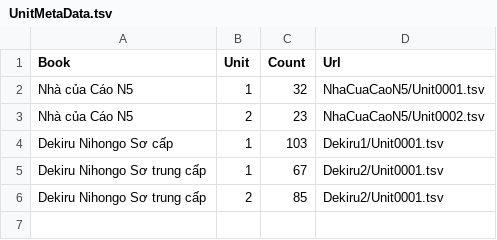
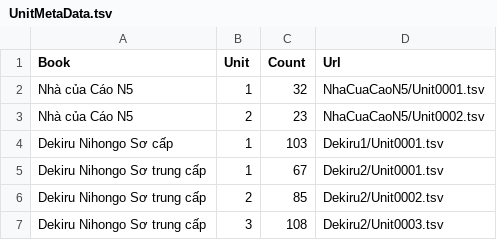
Before and after one commit to Nha-cua-Cao/JP-learning-tools, a TSV file: BlazeCard/UnitMetaData.tsv, drawn as a sheet.

Commit message:
Fix URL Dekiru2/Unit0002.tsv and add Unit0003

```diff
--- a/BlazeCard/UnitMetaData.tsv
+++ b/BlazeCard/UnitMetaData.tsv
@@ -5,2 +5,3 @@ Dekiru Nihongo Sơ cấp	1	103	Dekiru1/Unit0001.tsv
 Dekiru Nihongo Sơ trung cấp	1	67	Dekiru2/Unit0001.tsv
-Dekiru Nihongo Sơ trung cấp	2	85	Dekiru2/Unit0001.tsv
+Dekiru Nihongo Sơ trung cấp	2	85	Dekiru2/Unit0002.tsv
+Dekiru Nihongo Sơ trung cấp	3	108	Dekiru2/Unit0003.tsv
```
Also changed, not shown: 1 other file.
